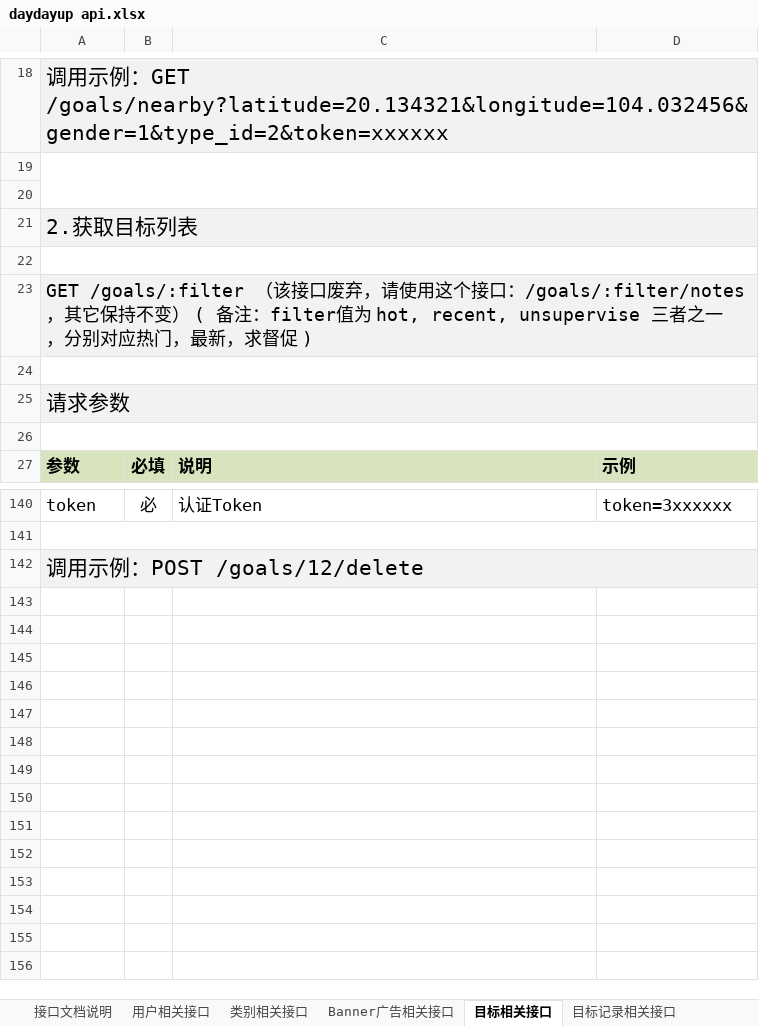
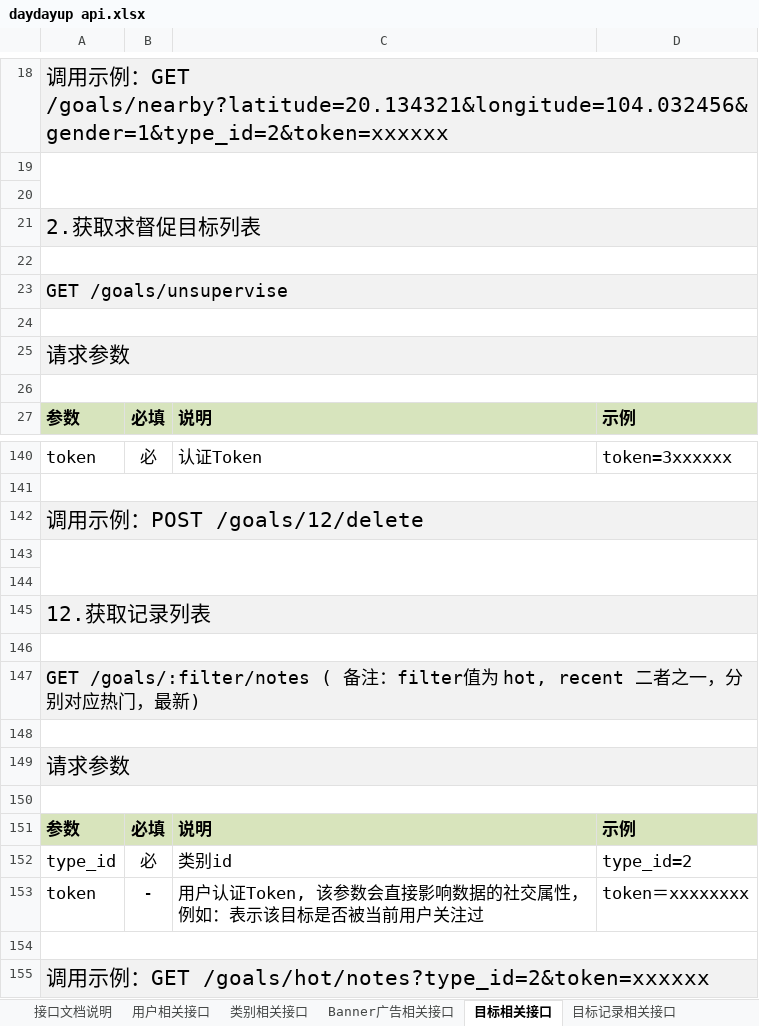
Before and after one commit to tomwey/daydayup, an Excel workbook: daydayup api.xlsx, sheet 目标相关接口, drawn as a sheet; only a part is shown, gaps mark what is left out; values as stored, in another font and other column widths than the file's, no borders; the diff names each change by its address in the sheet, - before the commit and + after, or states it on an @@ line.

```diff
--- a/daydayup api.xlsx (sheet 目标相关接口)
+++ b/daydayup api.xlsx (sheet 目标相关接口)
-A21: 2.获取目标列表
+A21: 2.获取求督促目标列表
-A23: GET /goals/:filter （该接口废弃，请使用这个接口：/goals/:filter/notes，其它保持不变） ( 备注：filter值为 hot, recent, unsupervise 三者之一，分别对应热门，最新，求督促 )
+A23: GET /goals/unsupervise
+row 143: (empty)
+row 144: (empty)
+row 145: 12.获取记录列表
+row 146: (empty)
+row 147: GET /goals/:filter/notes ( 备注：filter值为 hot, recent 二者之一，分别对应热门，最新)
+row 148: (empty)
+row 149: 请求参数
+row 150: (empty)
+row 151: 参数 | 必填 | 说明 | 示例
+row 152: type_id | 必 | 类别id | type_id=2
+row 153: token | - | 用户认证Token, 该参数会直接影响数据的社交属性，例如：表示该目标是否被当前用户关注过 | token＝xxxxxxxx
+row 154: (empty)
+row 155: 调用示例：GET /goals/hot/notes?type_id=2&token=xxxxxx
```
Also changed, not shown: other sheet tabs, 1 other file.
